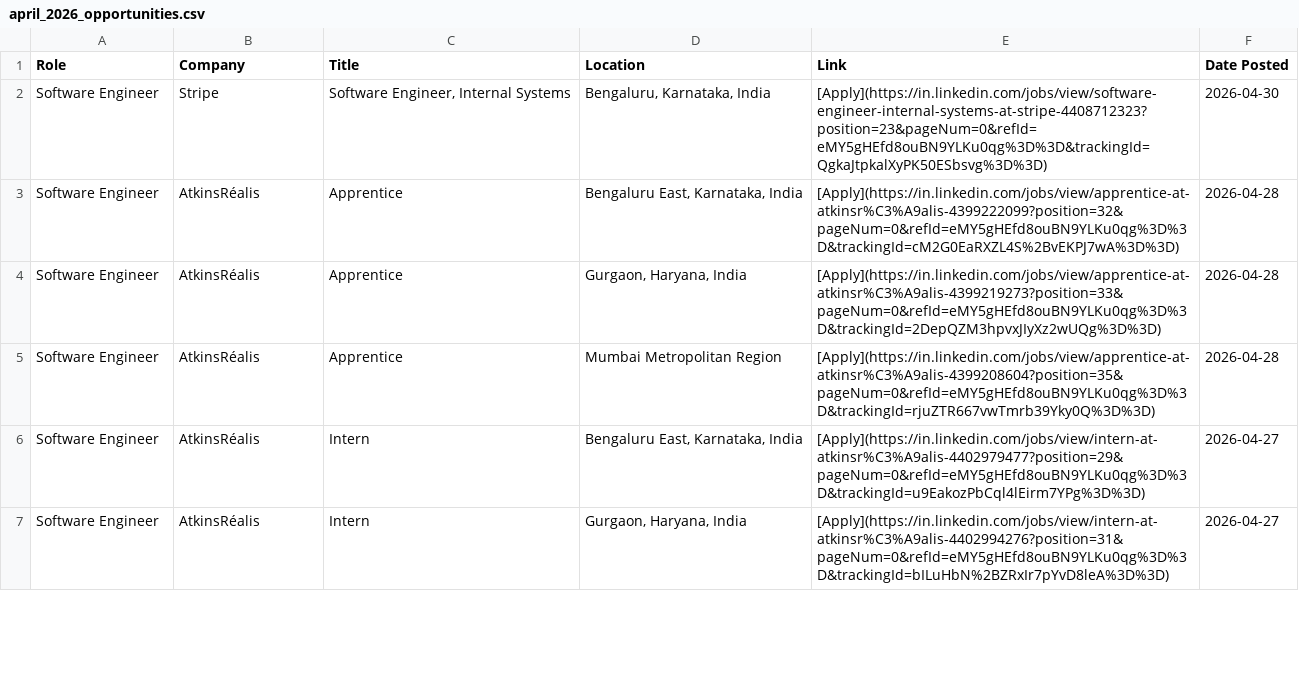
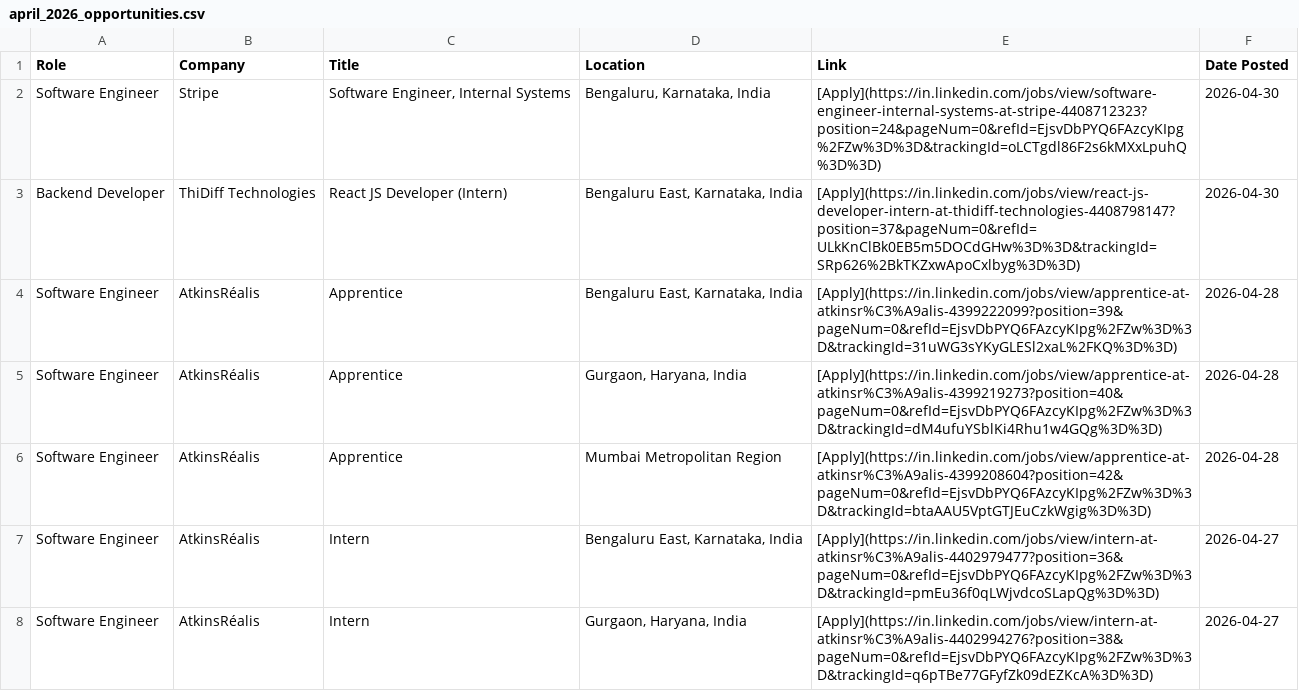
Before and after one commit to IshaCodes04/OpportunityHub, a CSV file: april_2026_opportunities.csv, drawn as a sheet; only a part is shown; the diff covers the shown part only.

Commit message:
🔄 Update: April 2026 job opportunities (Auto)

```diff
--- a/april_2026_opportunities.csv
+++ b/april_2026_opportunities.csv
@@ -1,7 +1,8 @@
 Role,Company,Title,Location,Link,Date Posted
-Software Engineer,Stripe,"Software Engineer, Internal Systems","Bengaluru, Karnataka, India",[Apply](https://in.linkedin.com/jobs/view/software-engineer-internal-systems-at-stripe-4408712323?position=23&pageNum=0&refId=eMY5gHEfd8ouBN9YLKu0qg%3D%3D&trackingId=QgkaJtpkalXyPK50ESbsvg%3D%3D),2026-04-30
-Software Engineer,AtkinsRéalis,Apprentice,"Bengaluru East, Karnataka, India",[Apply](https://in.linkedin.com/jobs/view/apprentice-at-atkinsr%C3%A9alis-4399222099?position=32&pageNum=0&refId=eMY5gHEfd8ouBN9YLKu0qg%3D%3D&trackingId=cM2G0EaRXZL4S%2BvEKPJ7wA%3D%3D),2026-04-28
-Software Engineer,AtkinsRéalis,Apprentice,"Gurgaon, Haryana, India",[Apply](https://in.linkedin.com/jobs/view/apprentice-at-atkinsr%C3%A9alis-4399219273?position=33&pageNum=0&refId=eMY5gHEfd8ouBN9YLKu0qg%3D%3D&trackingId=2DepQZM3hpvxJIyXz2wUQg%3D%3D),2026-04-28
-Software Engineer,AtkinsRéalis,Apprentice,Mumbai Metropolitan Region,[Apply](https://in.linkedin.com/jobs/view/apprentice-at-atkinsr%C3%A9alis-4399208604?position=35&pageNum=0&refId=eMY5gHEfd8ouBN9YLKu0qg%3D%3D&trackingId=rjuZTR667vwTmrb39Yky0Q%3D%3D),2026-04-28
-Software Engineer,AtkinsRéalis,Intern,"Bengaluru East, Karnataka, India",[Apply](https://in.linkedin.com/jobs/view/intern-at-atkinsr%C3%A9alis-4402979477?position=29&pageNum=0&refId=eMY5gHEfd8ouBN9YLKu0qg%3D%3D&trackingId=u9EakozPbCql4lEirm7YPg%3D%3D),2026-04-27
-Software Engineer,AtkinsRéalis,Intern,"Gurgaon, Haryana, India",[Apply](https://in.linkedin.com/jobs/view/intern-at-atkinsr%C3%A9alis-4402994276?position=31&pageNum=0&refId=eMY5gHEfd8ouBN9YLKu0qg%3D%3D&trackingId=bILuHbN%2BZRxIr7pYvD8leA%3D%3D),2026-04-27
+Software Engineer,Stripe,"Software Engineer, Internal Systems","Bengaluru, Karnataka, India",[Apply](https://in.linkedin.com/jobs/view/software-engineer-internal-systems-at-stripe-4408712323?position=24&pageNum=0&refId=EjsvDbPYQ6FAzcyKIpg%2FZw%3D%3D&trackingId=oLCTgdl86F2s6kMXxLpuhQ%3D%3D),2026-04-30
+Backend Developer,ThiDiff Technologies,React JS Developer (Intern),"Bengaluru East, Karnataka, India",[Apply](https://in.linkedin.com/jobs/view/react-js-developer-intern-at-thidiff-technologies-4408798147?position=37&pageNum=0&refId=ULkKnClBk0EB5m5DOCdGHw%3D%3D&trackingId=SRp626%2BkTKZxwApoCxlbyg%3D%3D),2026-04-30
+Software Engineer,AtkinsRéalis,Apprentice,"Bengaluru East, Karnataka, India",[Apply](https://in.linkedin.com/jobs/view/apprentice-at-atkinsr%C3%A9alis-4399222099?position=39&pageNum=0&refId=EjsvDbPYQ6FAzcyKIpg%2FZw%3D%3D&trackingId=31uWG3sYKyGLESl2xaL%2FKQ%3D%3D),2026-04-28
+Software Engineer,AtkinsRéalis,Apprentice,"Gurgaon, Haryana, India",[Apply](https://in.linkedin.com/jobs/view/apprentice-at-atkinsr%C3%A9alis-4399219273?position=40&pageNum=0&refId=EjsvDbPYQ6FAzcyKIpg%2FZw%3D%3D&trackingId=dM4ufuYSblKi4Rhu1w4GQg%3D%3D),2026-04-28
+Software Engineer,AtkinsRéalis,Apprentice,Mumbai Metropolitan Region,[Apply](https://in.linkedin.com/jobs/view/apprentice-at-atkinsr%C3%A9alis-4399208604?position=42&pageNum=0&refId=EjsvDbPYQ6FAzcyKIpg%2FZw%3D%3D&trackingId=btaAAU5VptGTJEuCzkWgig%3D%3D),2026-04-28
+Software Engineer,AtkinsRéalis,Intern,"Bengaluru East, Karnataka, India",[Apply](https://in.linkedin.com/jobs/view/intern-at-atkinsr%C3%A9alis-4402979477?position=36&pageNum=0&refId=EjsvDbPYQ6FAzcyKIpg%2FZw%3D%3D&trackingId=pmEu36f0qLWjvdcoSLapQg%3D%3D),2026-04-27
+Software Engineer,AtkinsRéalis,Intern,"Gurgaon, Haryana, India",[Apply](https://in.linkedin.com/jobs/view/intern-at-atkinsr%C3%A9alis-4402994276?position=38&pageNum=0&refId=EjsvDbPYQ6FAzcyKIpg%2FZw%3D%3D&trackingId=q6pTBe77GFyfZk09dEZKcA%3D%3D),2026-04-27
```
Also changed, not shown: 16 added rows and 16 edited cells elsewhere in this file, 1 other file.
